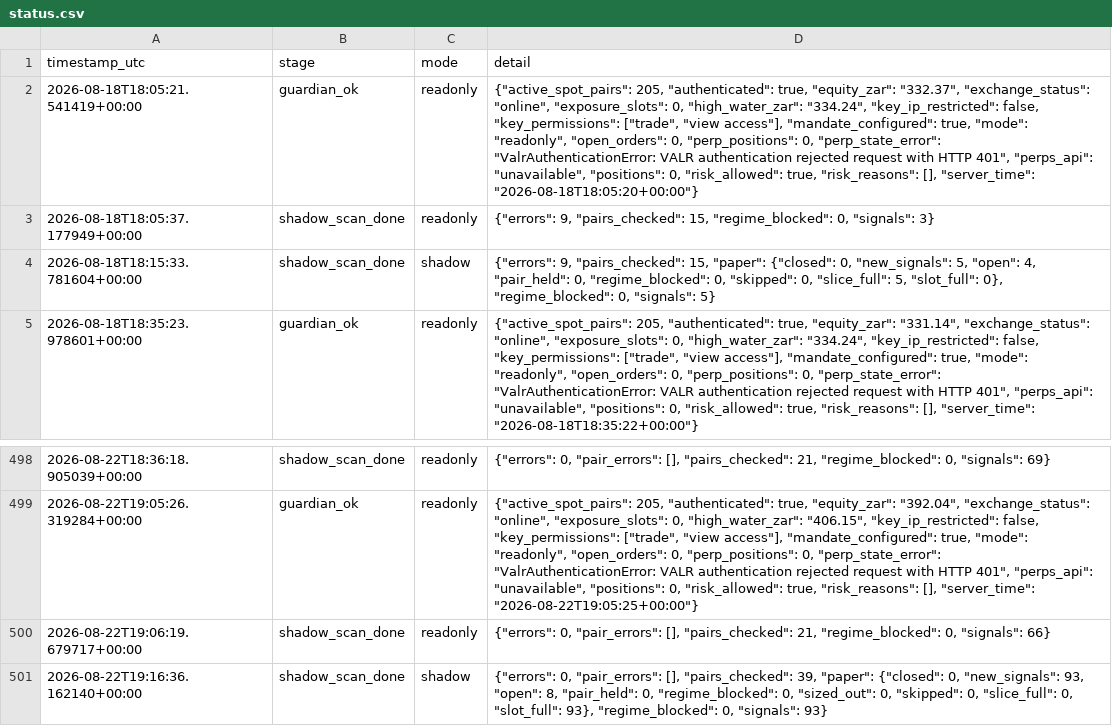
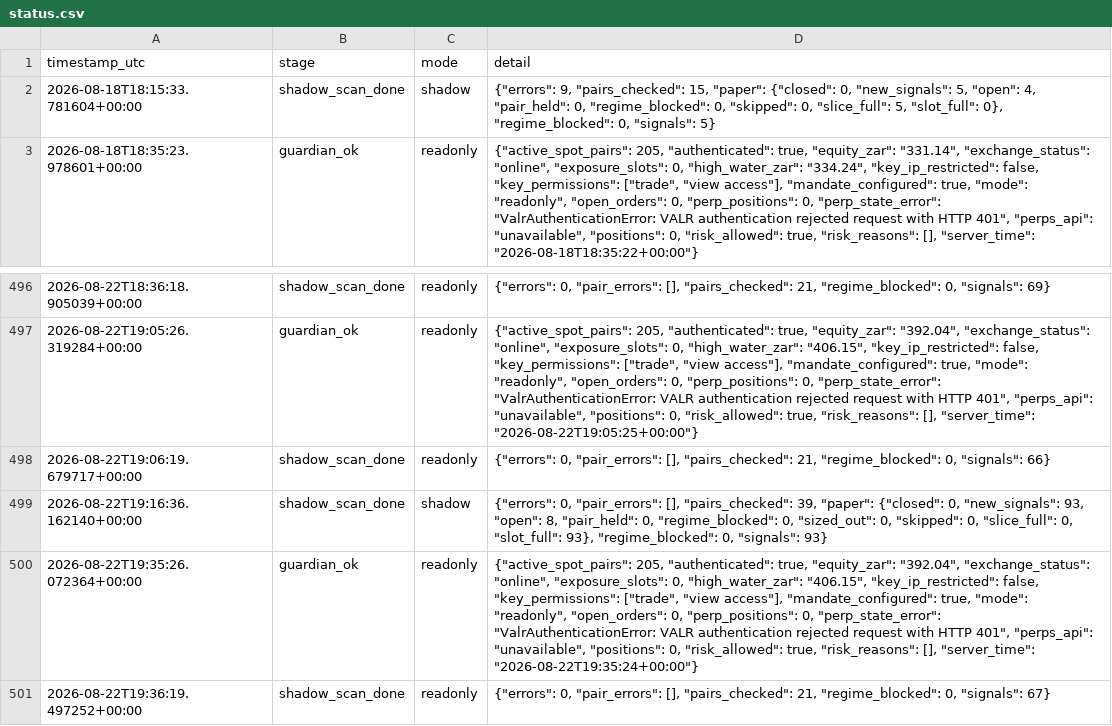
Before and after one commit to 6ixtyn9-sudo/Breakwater, a CSV file: localdata/status.csv, drawn as a sheet; only a part is shown, gaps mark what is left out; removed rows and columns are numbered as before the commit, all else as after; the diff names each change by its address in the sheet, - before the commit and + after, or states it on an @@ line.

```diff
--- a/localdata/status.csv
+++ b/localdata/status.csv
-row 2: 2026-08-18T18:05:21.541419+00:00 | guardian_ok | readonly | {"active_spot_pairs": 205, "authenticated": true, "equity_zar": "332.37", "exchange_status": "online", "exposure_slots": 0, "high_water_zar": "334.24", "key_ip_restricted": false, "key_permissions": ["trade", "view access"], "mandate_configured": true, "mode": "readonly", "open_orders": 0, "perp_positions": 0, "perp_state_error": "ValrAuthenticationError: VALR authentication rejected request with HTTP 401", "perps_api": "unavailable", "positions": 0, "risk_allowed": true, "risk_reasons": [], "server_time": "2026-08-18T18:05:20+00:00"}
-row 3: 2026-08-18T18:05:37.177949+00:00 | shadow_scan_done | readonly | {"errors": 9, "pairs_checked": 15, "regime_blocked": 0, "signals": 3}
+row 500: 2026-08-22T19:35:26.072364+00:00 | guardian_ok | readonly | {"active_spot_pairs": 205, "authenticated": true, "equity_zar": "392.04", "exchange_status": "online", "exposure_slots": 0, "high_water_zar": "406.15", "key_ip_restricted": false, "key_permissions": ["trade", "view access"], "mandate_configured": true, "mode": "readonly", "open_orders": 0, "perp_positions": 0, "perp_state_error": "ValrAuthenticationError: VALR authentication rejected request with HTTP 401", "perps_api": "unavailable", "positions": 0, "risk_allowed": true, "risk_reasons": [], "server_time": "2026-08-22T19:35:24+00:00"}
+row 501: 2026-08-22T19:36:19.497252+00:00 | shadow_scan_done | readonly | {"errors": 0, "pair_errors": [], "pairs_checked": 21, "regime_blocked": 0, "signals": 67}
```
